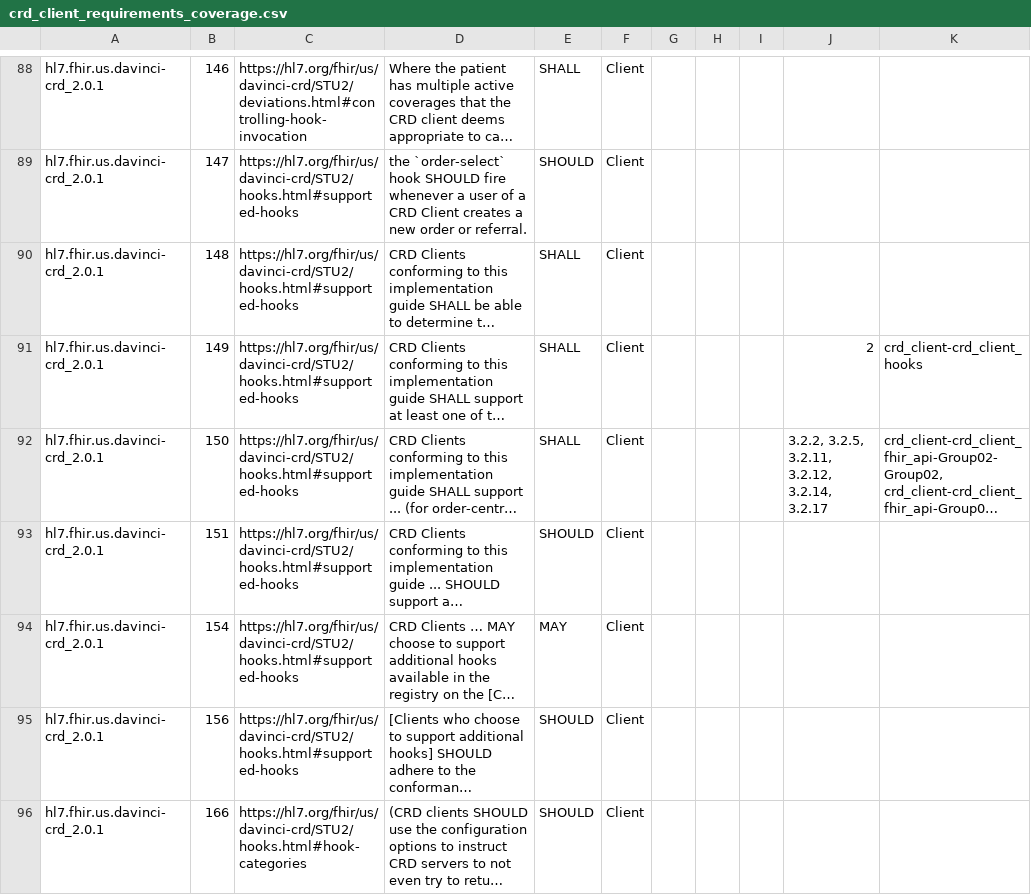
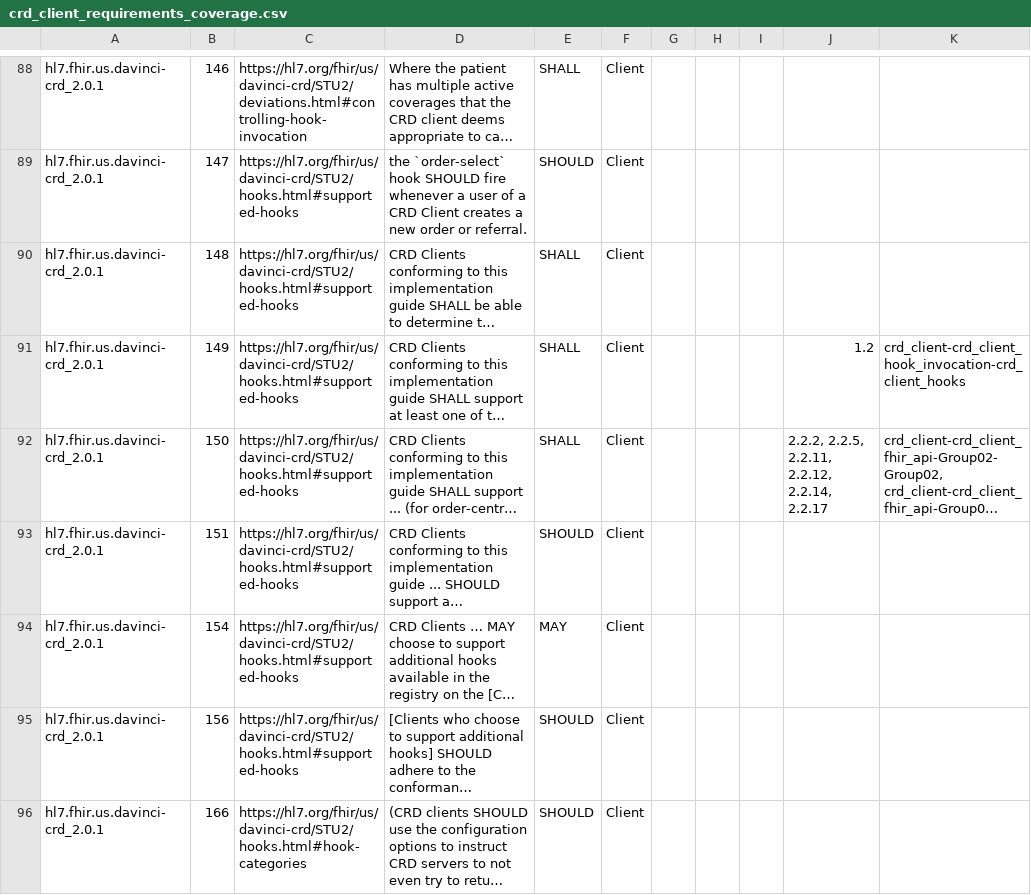
Before and after one commit to inferno-framework/davinci-crd-test-kit, a CSV file: lib/davinci_crd_test_kit/requirements/generated/crd_client_requirements_coverage.csv, drawn as a sheet; only a part is shown, gaps mark what is left out; long unchanged cells end in …; the diff covers the shown part only; the diff names each change by its address in the sheet, - before the commit and + after, or states it on an @@ line.

```diff
--- a/lib/davinci_crd_test_kit/requirements/generated/crd_client_requirements_coverage.csv
+++ b/lib/davinci_crd_test_kit/requirements/generated/crd_client_requirements_coverage.csv
-J91: 2
+J91: 1.2
-K91: crd_client-crd_client_hooks
+K91: crd_client-crd_client_hook_invocation-crd_client_hooks
-J92: 3.2.2, 3.2.5, 3.2.11, 3.2.12, 3.2.14, 3.2.17
+J92: 2.2.2, 2.2.5, 2.2.11, 2.2.12, 2.2.14, 2.2.17
```
Also changed, not shown: 64 edited cells elsewhere in this file, 2 other files.
